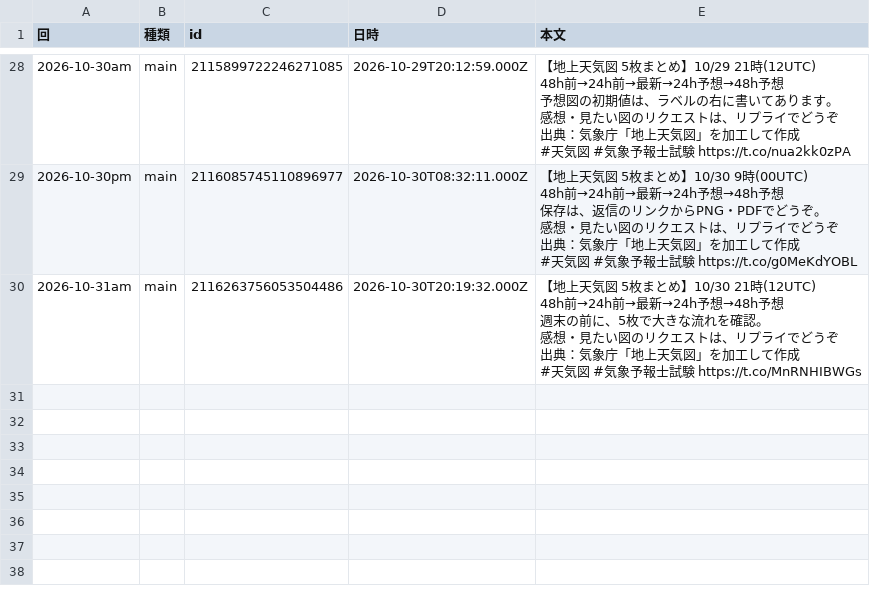
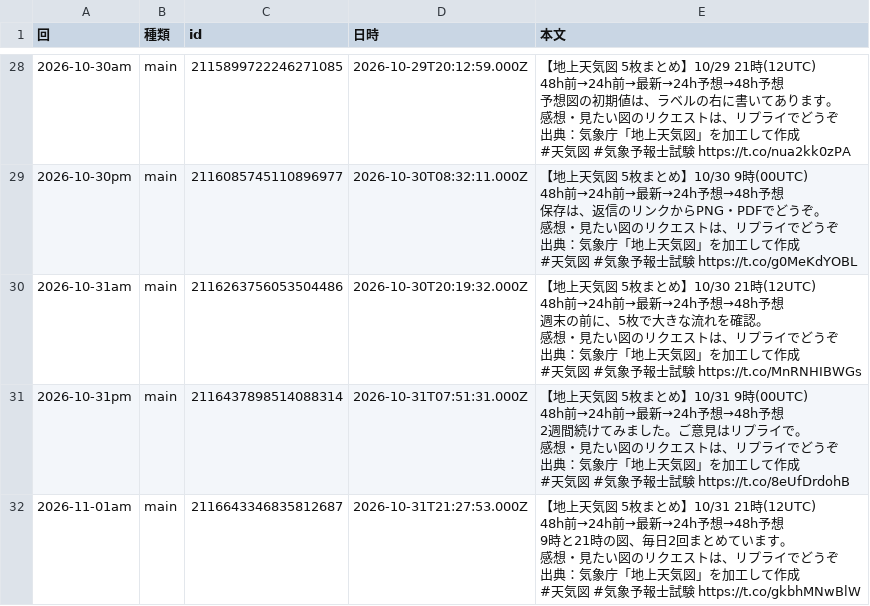
Before and after one commit to naokishobosai0214-dot/sorayomi, a CSV file: replies.csv, drawn as a sheet; only a part is shown, gaps mark what is left out; ↵ is a line break in a cell; the diff names each change by its address in the sheet, - before the commit and + after, or states it on an @@ line.

```diff
--- a/replies.csv
+++ b/replies.csv
+row 31: 2026-10-31pm | main | 2116437898514088314 | 2026-10-31T07:51:31.000Z | 【地上天気図 5枚まとめ】10/31 9時(00UTC) ↵ 48h前→24h前→最新→24h予想→48h予想 ↵ 2週間続けてみました。ご意見はリプライで。 ↵ 感想・見たい図のリクエストは、リプライでどうぞ ↵ 出典：気象庁「地上天気図」を加工して作成 ↵ #天気図 #気象予報士試験 https://t.co/8eUfDrdohB
+row 32: 2026-11-01am | main | 2116643346835812687 | 2026-10-31T21:27:53.000Z | 【地上天気図 5枚まとめ】10/31 21時(12UTC) ↵ 48h前→24h前→最新→24h予想→48h予想 ↵ 9時と21時の図、毎日2回まとめています。 ↵ 感想・見たい図のリクエストは、リプライでどうぞ ↵ 出典：気象庁「地上天気図」を加工して作成 ↵ #天気図 #気象予報士試験 https://t.co/gkbhMNwBlW
```
Also changed, not shown: metrics.csv.
